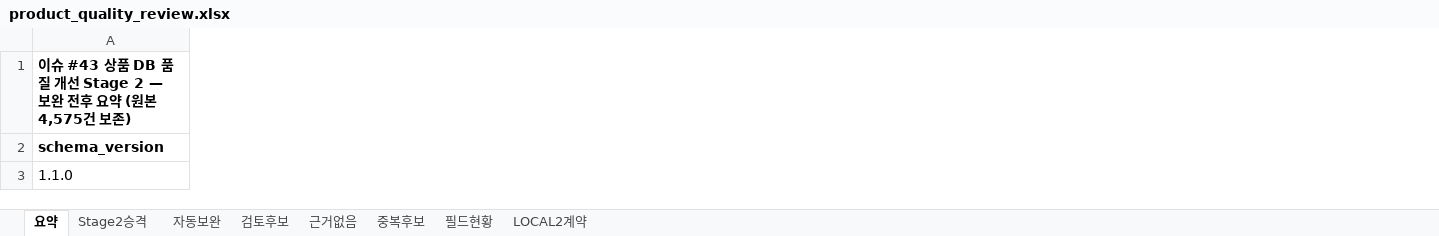
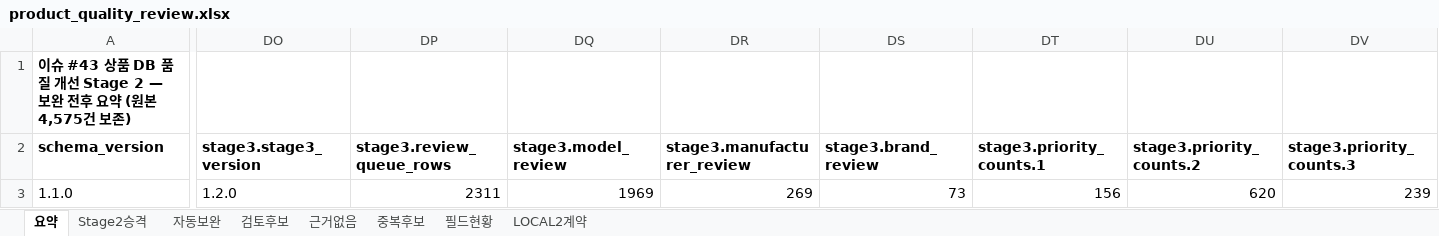
Before and after one commit to skerishKang/kbs261022, an Excel workbook: data/product_quality/product_quality_review.xlsx, sheet 요약, drawn as a sheet; only a part is shown, gaps mark what is left out; values as stored, in another font and other column widths than the file's, no borders; the diff covers the shown part only; the diff names each change by its address in the sheet, - before the commit and + after, or states it on an @@ line.

Commit message:
feat(issue-43): Stage 3 검토후보 2,311건 사람 검토 체계와 결정 패치 내보내기
승인·반려·보류 드롭다운 검토 워크북과 검증된 결정 내보내기를 추가한다.
근거 없는 값(빈 제안값·자리표시자)과 검토자 없는 승인은 거부하고,
중복 후보는 판정만 기록하며 병합은 0건으로 고정한다. 패치 레이어 값은 바꾸지 않는다.

```diff
--- a/data/product_quality/product_quality_review.xlsx (sheet 요약)
+++ b/data/product_quality/product_quality_review.xlsx (sheet 요약)
+column DO (stage3.stage3_version), row 3: 1.2.0
+column DP (stage3.review_queue_rows), row 3: 2311
+column DQ (stage3.model_review), row 3: 1969
+column DR (stage3.manufacturer_review), row 3: 269
+column DS (stage3.brand_review), row 3: 73
+column DT (stage3.priority_counts.1), row 3: 156
+column DU (stage3.priority_counts.2), row 3: 620
+column DV (stage3.priority_counts.3), row 3: 239
```
Also changed, not shown: 24 added columns and 2 edited cells elsewhere in this sheet, sheet LOCAL2계약, 12 other files.
